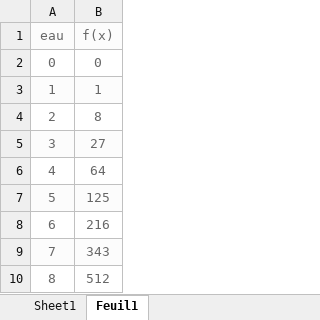
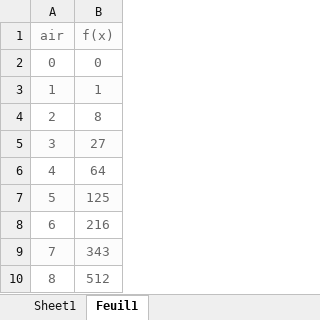
Before and after one commit to ServaLJaycE/Projet-CNB2-S2, an Excel workbook: value.xlsx, sheet Feuil1, drawn as a sheet; values as stored, in another font and other column widths than the file's, no borders; the diff names each change by its address in the sheet, - before the commit and + after, or states it on an @@ line.

```diff
--- a/value.xlsx (sheet Feuil1)
+++ b/value.xlsx (sheet Feuil1)
-A1: eau
+A1: air
```
Also changed, not shown: 1 other file.
